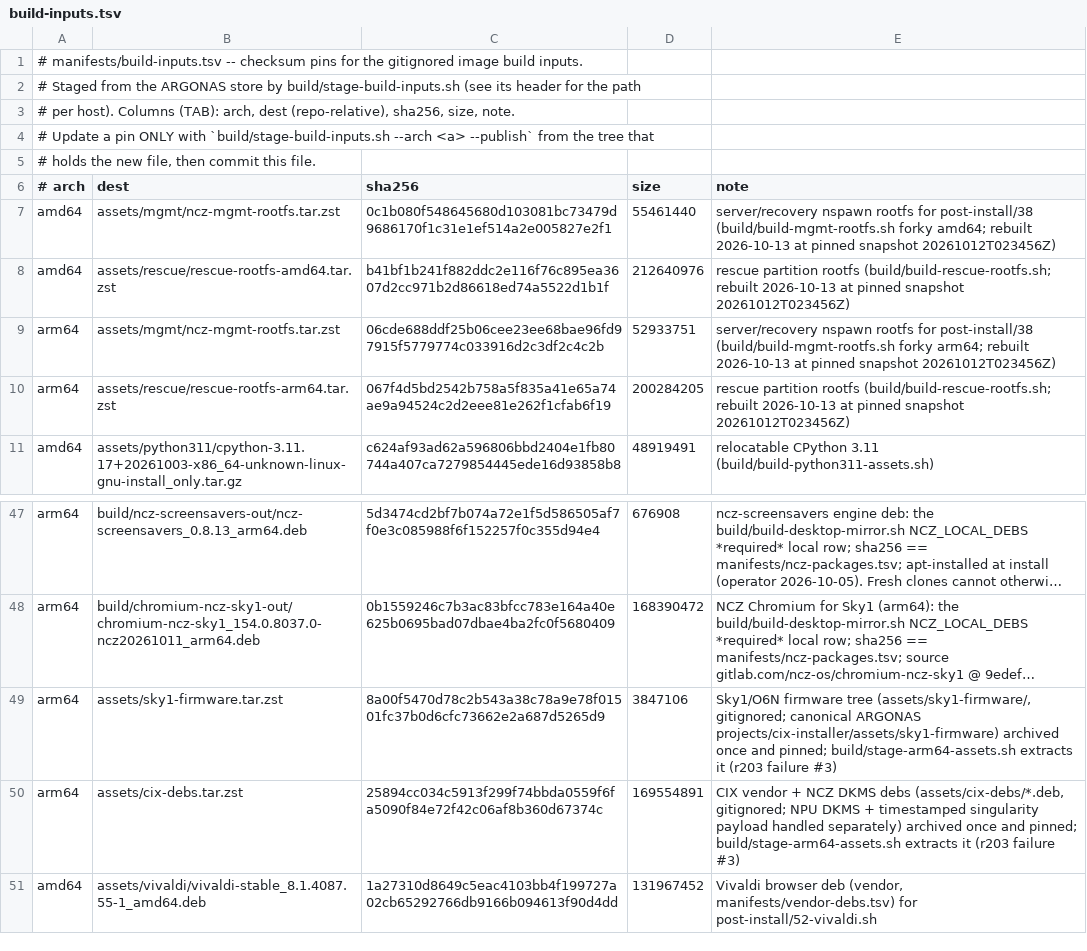
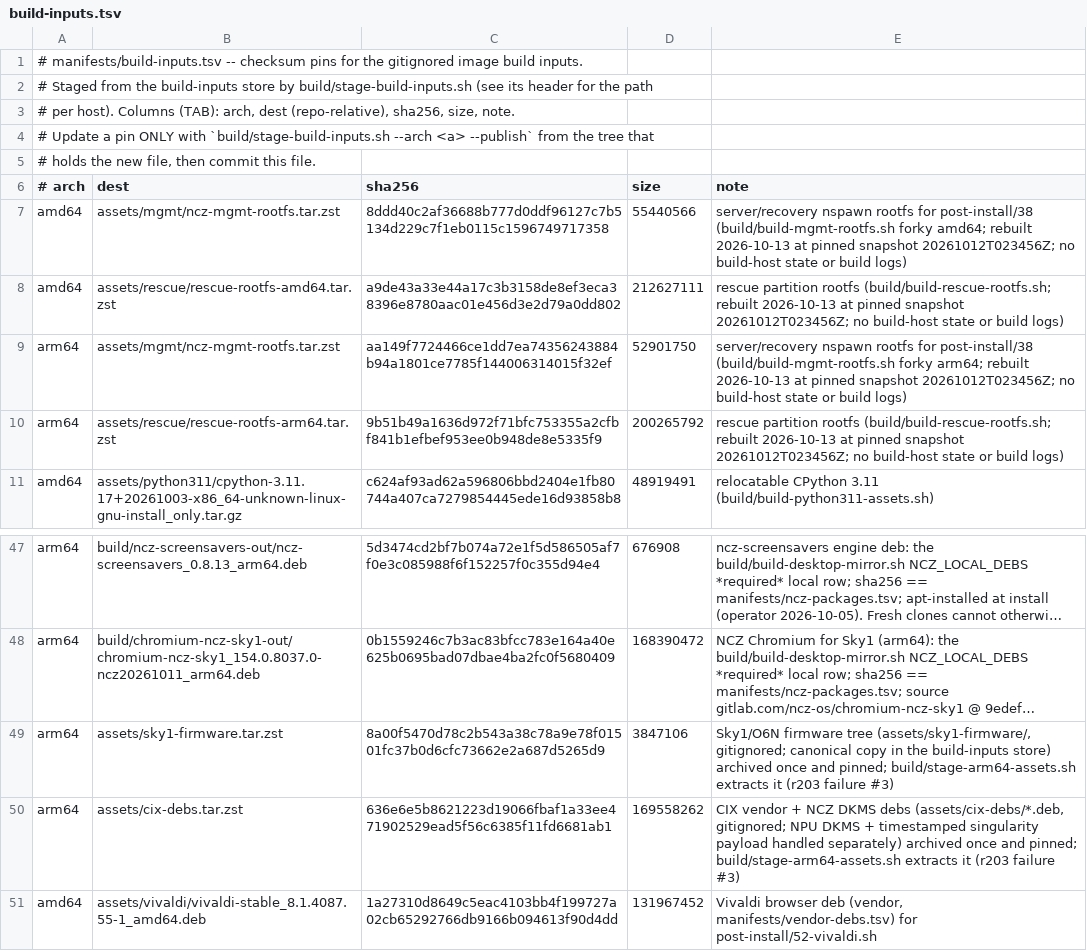
Before and after one commit to ncz-os/cix-installer, a TSV file: manifests/build-inputs.tsv, drawn as a sheet; only a part is shown, gaps mark what is left out; long unchanged cells end in …; the diff names each change by its address in the sheet, - before the commit and + after, or states it on an @@ line.

```diff
--- a/manifests/build-inputs.tsv
+++ b/manifests/build-inputs.tsv
-A2 (# arch): …from the ARGONAS store by…
+A2 (# arch): …from the build-inputs store by…
-C7 (sha256): 0c1b080f548645680d103081bc73479d9686170f1c31e1ef514a2e005827e2f1
+C7 (sha256): 8ddd40c2af36688b777d0ddf96127c7b5134d229c7f1eb0115c1596749717358
-D7 (size): 55461440
+D7 (size): 55440566
-E7 (note): …pinned snapshot 20261012T023456Z)
+E7 (note): …pinned snapshot 20261012T023456Z; no build-host state or build logs)
-C8 (sha256): b41bf1b241f882ddc2e116f76c895ea3607d2cc971b2d86618ed74a5522d1b1f
+C8 (sha256): a9de43a33e44a17c3b3158de8ef3eca38396e8780aac01e456d3e2d79a0dd802
-D8 (size): 212640976
+D8 (size): 212627111
-E8 (note): …pinned snapshot 20261012T023456Z)
+E8 (note): …pinned snapshot 20261012T023456Z; no build-host state or build logs)
-C9 (sha256): 06cde688ddf25b06cee23ee68bae96fd97915f5779774c033916d2c3df2c4c2b
+C9 (sha256): aa149f7724466ce1dd7ea74356243884b94a1801ce7785f144006314015f32ef
-D9 (size): 52933751
+D9 (size): 52901750
-E9 (note): …pinned snapshot 20261012T023456Z)
+E9 (note): …pinned snapshot 20261012T023456Z; no build-host state or build logs)
-C10 (sha256): 067f4d5bd2542b758a5f835a41e65a74ae9a94524c2d2eee81e262f1cfab6f19
+C10 (sha256): 9b51b49a1636d972f71bfc753355a2cfbf841b1efbef953ee0b948de8e5335f9
-D10 (size): 200284205
+D10 (size): 200265792
-E10 (note): …pinned snapshot 20261012T023456Z)
+E10 (note): …pinned snapshot 20261012T023456Z; no build-host state or build logs)
-E49 (note): …gitignored; canonical ARGONAS projects/cix-installer/assets/sky1-firmware) archived once…
+E49 (note): …gitignored; canonical copy in the build-inputs store) archived once…
-C50 (sha256): 25894cc034c5913f299f74bbda0559f6fa5090f84e72f42c06af8b360d67374c
+C50 (sha256): 636e6e5b8621223d19066fbaf1a33ee471902529ead5f56c6385f11fd6681ab1
-D50 (size): 169554891
+D50 (size): 169558262
```
Also changed, not shown: manifests/components.tsv, manifests/ncz-packages.tsv, 4 other files.
